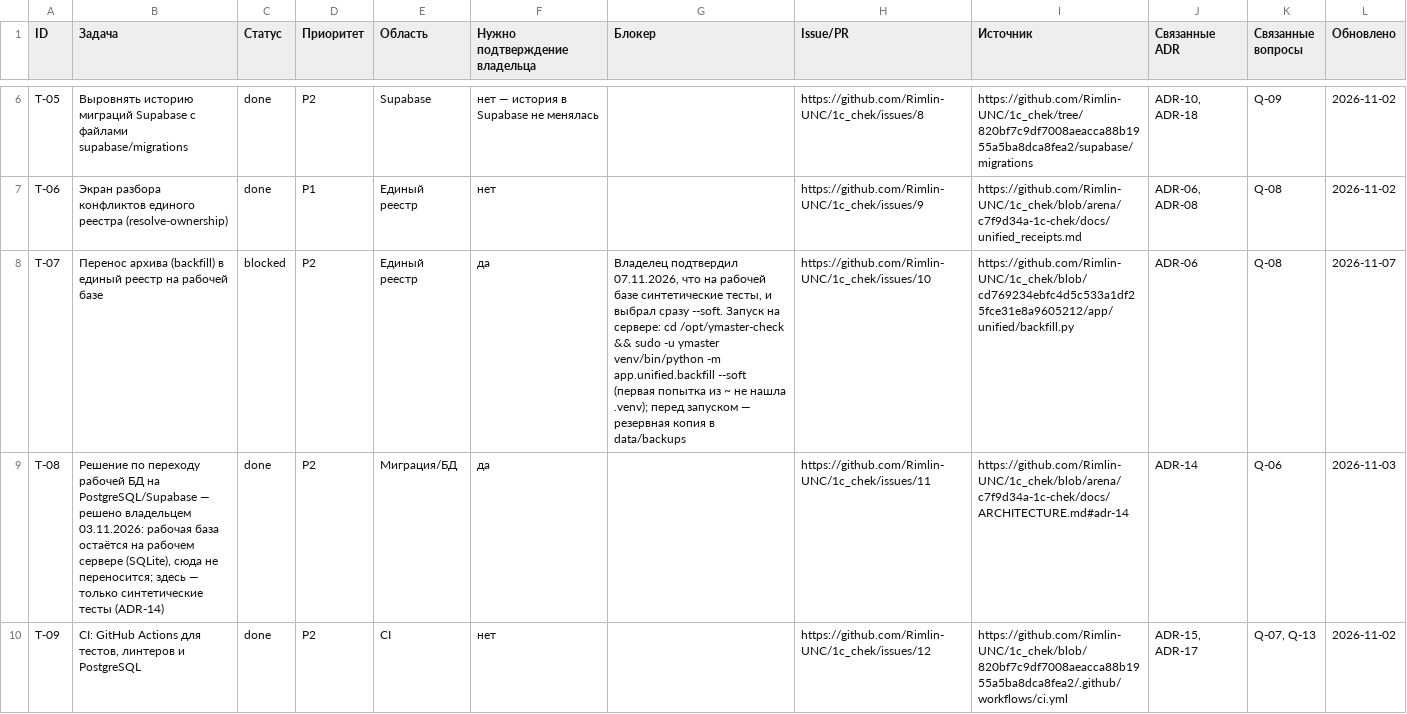
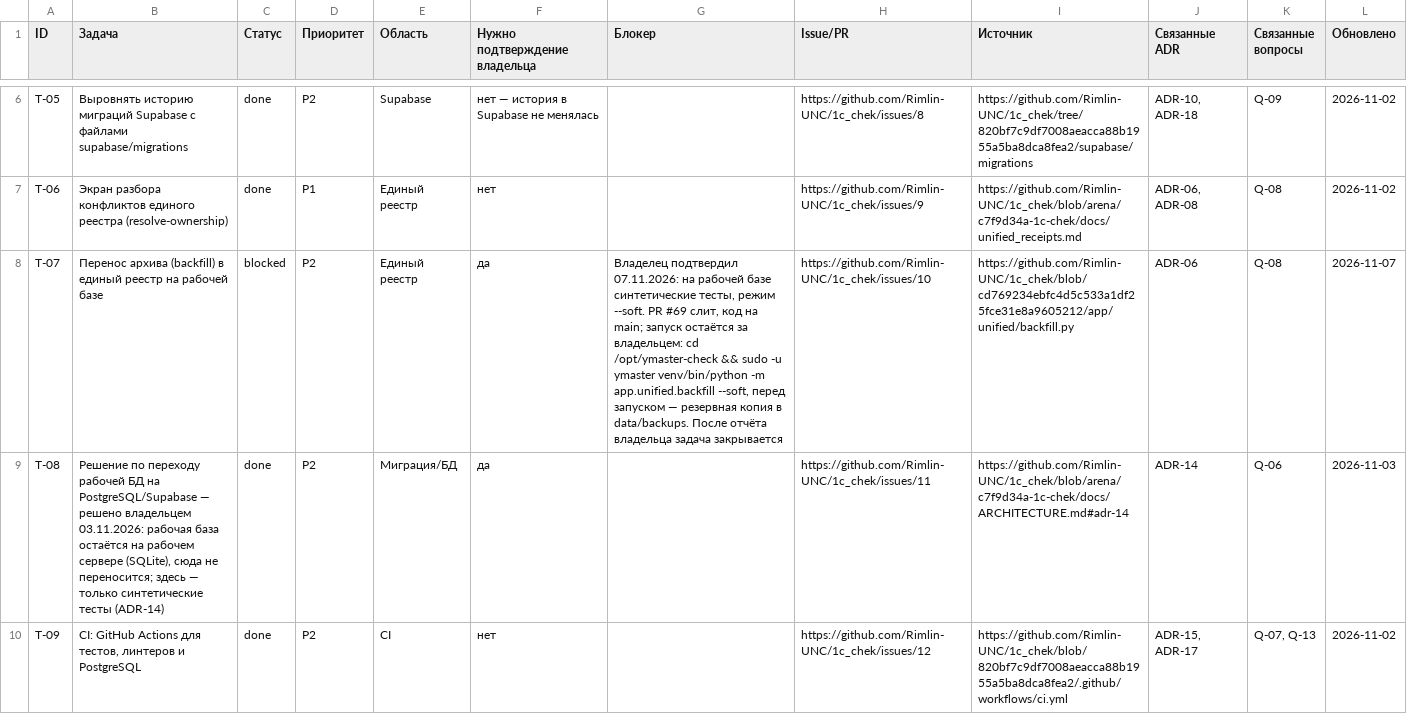
Before and after one commit to Rimlin-UNC/1c_chek, a CSV file: docs/kb/02_roadmap.csv, drawn as a sheet; only a part is shown, gaps mark what is left out; the diff covers the shown part only.

```diff
--- a/docs/kb/02_roadmap.csv
+++ b/docs/kb/02_roadmap.csv
@@ -7,3 +7,3 @@ T-05,Выровнять историю миграций Supabase с файлам
 T-06,Экран разбора конфликтов единого реестра (resolve-ownership),done,P1,Единый реестр,нет,,https://github.com/Rimlin-UNC/1c_chek/issues/9,https://github.com/Rimlin-UNC/1c_chek/blob/arena/c7f9d34a-1c-chek/docs/unified_receipts.md,"ADR-06, ADR-08",Q-08,2026-11-02
-T-07,Перенос архива (backfill) в единый реестр на рабочей базе,blocked,P2,Единый реестр,да,"Владелец подтвердил 07.11.2026, что на рабочей базе синтетические тесты, и выбрал сразу --soft. Запуск на сервере: cd /opt/ymaster-check && sudo -u ymaster venv/bin/python -m app.unified.backfill --soft (первая попытка из ~ не нашла .venv); перед запуском — резервная копия в data/backups",https://github.com/Rimlin-UNC/1c_chek/issues/10,https://github.com/Rimlin-UNC/1c_chek/blob/cd769234ebfc4d5c533a1df25fce31e8a9605212/app/unified/backfill.py,ADR-06,Q-08,2026-11-07
+T-07,Перенос архива (backfill) в единый реестр на рабочей базе,blocked,P2,Единый реестр,да,"Владелец подтвердил 07.11.2026: на рабочей базе синтетические тесты, режим --soft. PR #69 слит, код на main; запуск остаётся за владельцем: cd /opt/ymaster-check && sudo -u ymaster venv/bin/python -m app.unified.backfill --soft, перед запуском — резервная копия в data/backups. После отчёта владельца задача закрывается",https://github.com/Rimlin-UNC/1c_chek/issues/10,https://github.com/Rimlin-UNC/1c_chek/blob/cd769234ebfc4d5c533a1df25fce31e8a9605212/app/unified/backfill.py,ADR-06,Q-08,2026-11-07
 T-08,"Решение по переходу рабочей БД на PostgreSQL/Supabase — решено владельцем 03.11.2026: рабочая база остаётся на рабочем сервере (SQLite), сюда не переносится; здесь — только синтетические тесты (ADR-14)",done,P2,Миграция/БД,да,,https://github.com/Rimlin-UNC/1c_chek/issues/11,https://github.com/Rimlin-UNC/1c_chek/blob/arena/c7f9d34a-1c-chek/docs/ARCHITECTURE.md#adr-14,ADR-14,Q-06,2026-11-03
```
Also changed, not shown: 3 edited cells elsewhere in this file, docs/kb/08_session_journal.csv.
